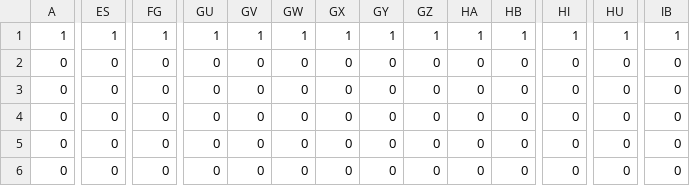
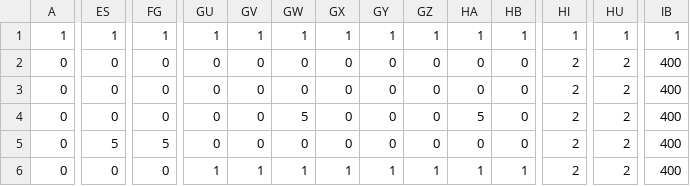
Before and after one commit to takuto-0130/TD1_2_ugoki, a CSV file: mapCollision.csv, drawn as a sheet; only a part is shown, gaps mark what is left out; the diff covers the shown part only; the diff names each change by its address in the sheet, - before the commit and + after, or states it on an @@ line.

```diff
--- a/mapCollision.csv
+++ b/mapCollision.csv
-HI2:HI6: 0
+HI2:HI6: 2
-HU2:HU6: 0
+HU2:HU6: 2
-IB2:IB6: 0
+IB2:IB6: 400
-GW4: 0
+GW4: 5
-HA4: 0
+HA4: 5
-ES5: 0
+ES5: 5
-FG5: 0
+FG5: 5
-GU6: 0
+GU6: 1
-GV6: 0
+GV6: 1
-GW6: 0
+GW6: 1
-GX6: 0
+GX6: 1
-GY6: 0
+GY6: 1
-GZ6: 0
+GZ6: 1
-HA6: 0
+HA6: 1
-HB6: 0
+HB6: 1
```
Also changed, not shown: 144 edited cells elsewhere in this file, mapDisplay.csv, 8 other files.
